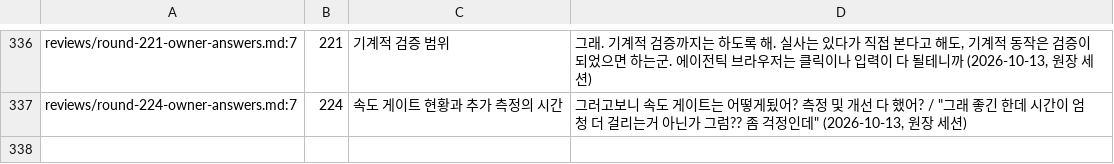
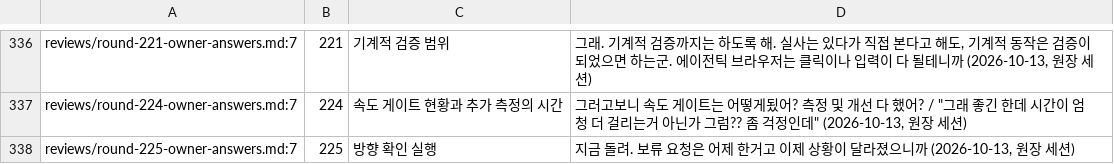
Before and after one commit to vincent-kk/albatrion, a TSV file: packages/canard/schema-form/architecture/ledger/checks/owner-answers.tsv, drawn as a sheet; only a part is shown, gaps mark what is left out; the diff names each change by its address in the sheet, - before the commit and + after, or states it on an @@ line.

Commit message:
docs(schema-form): owner round 225 — run the direction check now; yesterday's measurement hold lifted

```diff
--- a/packages/canard/schema-form/architecture/ledger/checks/owner-answers.tsv
+++ b/packages/canard/schema-form/architecture/ledger/checks/owner-answers.tsv
+row 338: reviews/round-225-owner-answers.md:7 | 225 | 방향 확인 실행 | 지금 돌려. 보류 요청은 어제 한거고 이제 상황이 달라졌으니까 (2026-10-13, 원장 세션)
```
Also changed, not shown: 5 other files.
